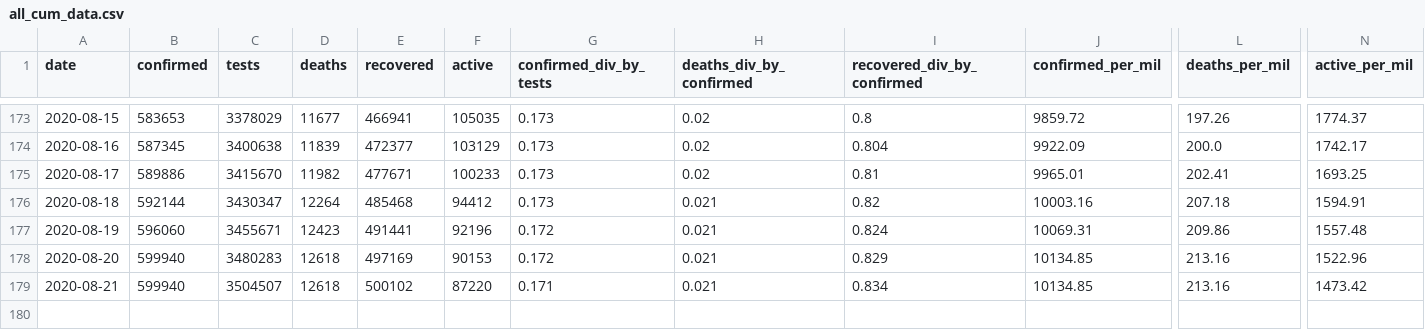
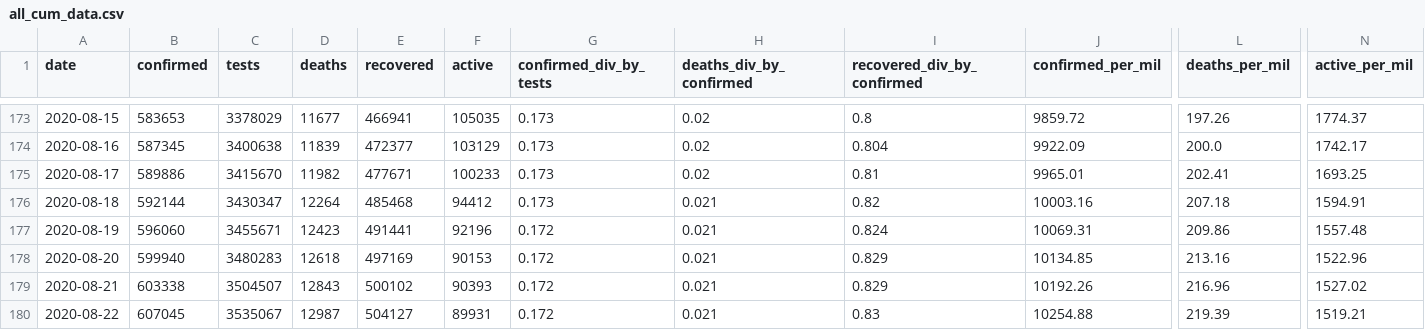
Before and after one commit to SimonRosen173/Covid19SAData, a CSV file: data/all_cum_data.csv, drawn as a sheet; only a part is shown, gaps mark what is left out; rows hold the shown columns only; the diff names each change by its address in the sheet, - before the commit and + after, or states it on an @@ line.

```diff
--- a/data/all_cum_data.csv
+++ b/data/all_cum_data.csv
-B179 (confirmed): 599940
+B179 (confirmed): 603338
-D179 (deaths): 12618
+D179 (deaths): 12843
-F179 (active): 87220
+F179 (active): 90393
-G179 (confirmed_div_by_tests): 0.171
+G179 (confirmed_div_by_tests): 0.172
-I179 (recovered_div_by_confirmed): 0.834
+I179 (recovered_div_by_confirmed): 0.829
-J179 (confirmed_per_mil): 10134.85
+J179 (confirmed_per_mil): 10192.26
-L179 (deaths_per_mil): 213.16
+L179 (deaths_per_mil): 216.96
-N179 (active_per_mil): 1473.42
+N179 (active_per_mil): 1527.02
+row 180: 2020-08-22 | 607045 | 3535067 | 12987 | 504127 | 89931 | 0.172 | 0.021 | 0.83 | 10254.88 | 219.39 | 1519.21
```
Also changed, not shown: data/all_daily_data.csv, data/confirmed_by_dist_gp_timeline.csv, 44 other files.
